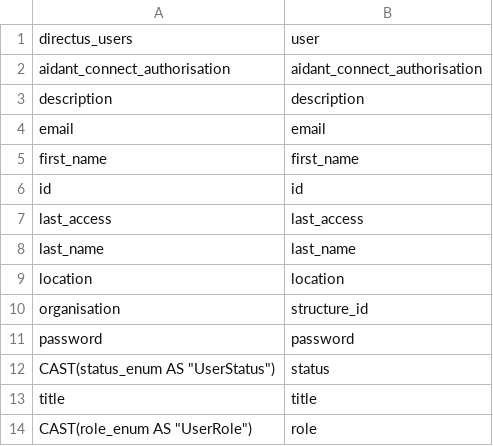
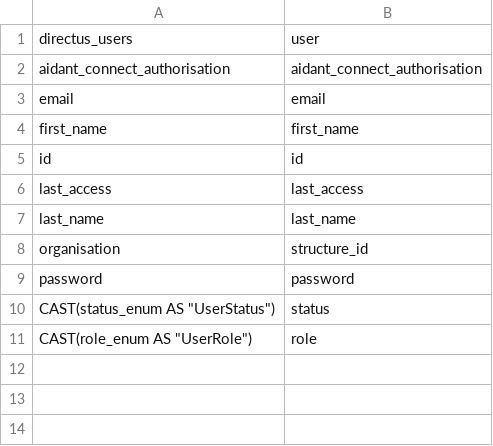
Before and after one commit to inclusion-numerique/mon-suivi-social-migration, a CSV file: sql/02_user/mapping.csv, drawn as a sheet.

Commit message:
feat(user): update user mapping

```diff
--- a/sql/02_user/mapping.csv
+++ b/sql/02_user/mapping.csv
@@ -2,3 +2,2 @@ directus_users,user
 aidant_connect_authorisation,aidant_connect_authorisation
-description,description
 email,email
@@ -8,3 +7,2 @@ last_access,last_access
 last_name,last_name
-location,location
 organisation,structure_id
@@ -12,3 +10,2 @@ password,password
 CAST(status_enum AS "UserStatus"),status
-title,title
 CAST(role_enum AS "UserRole"),role
```
